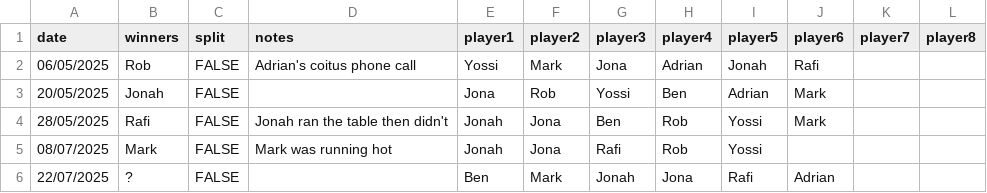
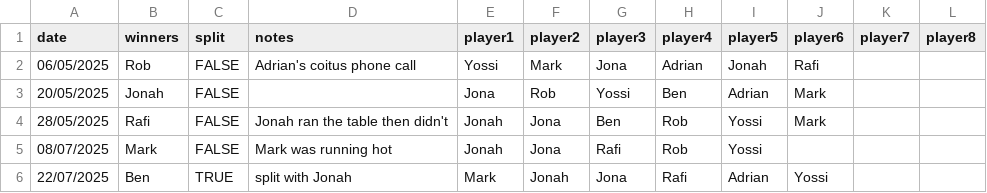
Before and after one commit to Benjapos/p_ker_buddy, a CSV file: docs/data/poker_results.csv, drawn as a sheet.

```diff
--- a/docs/data/poker_results.csv
+++ b/docs/data/poker_results.csv
@@ -5,2 +5,2 @@ date,winners,split,notes,player1,player2,player3,player4,player5,player6,player7
 08/07/2025,Mark,FALSE,Mark was running hot,Jonah,Jona,Rafi,Rob,Yossi,,,
-22/07/2025,?,FALSE,,Ben,Mark,Jonah,Jona,Rafi,Adrian,,
+22/07/2025,Ben,TRUE,split with Jonah,Mark,Jonah,Jona,Rafi,Adrian,Yossi,,
```
Also changed, not shown: 1 other file.
